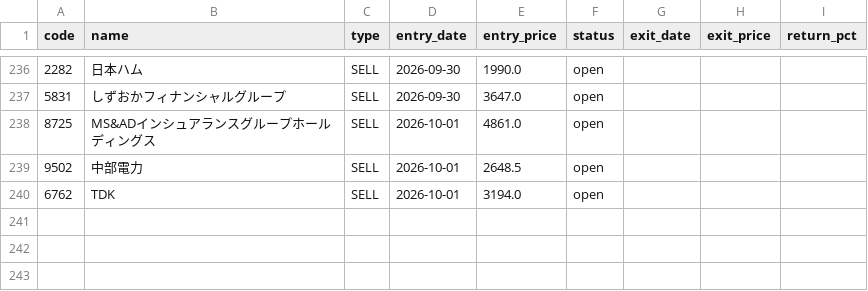
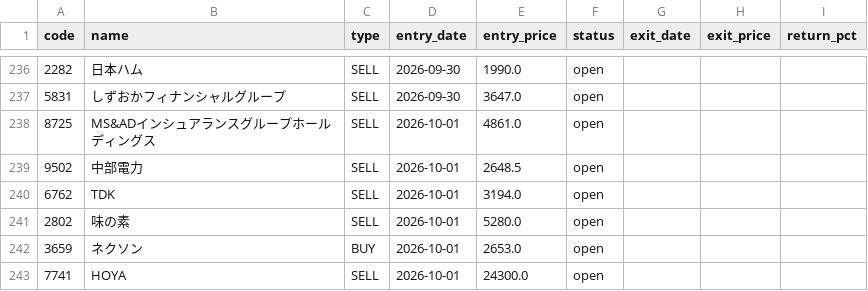
Before and after one commit to alohakozi-ux/nikkei-signal-app, a CSV file: positions.csv, drawn as a sheet; only a part is shown, gaps mark what is left out; the diff names each change by its address in the sheet, - before the commit and + after, or states it on an @@ line.

```diff
--- a/positions.csv
+++ b/positions.csv
+row 241: 2802 | 味の素 | SELL | 2026-10-01 | 5280.0 | open
+row 242: 3659 | ネクソン | BUY | 2026-10-01 | 2653.0 | open
+row 243: 7741 | HOYA | SELL | 2026-10-01 | 24300.0 | open
```
